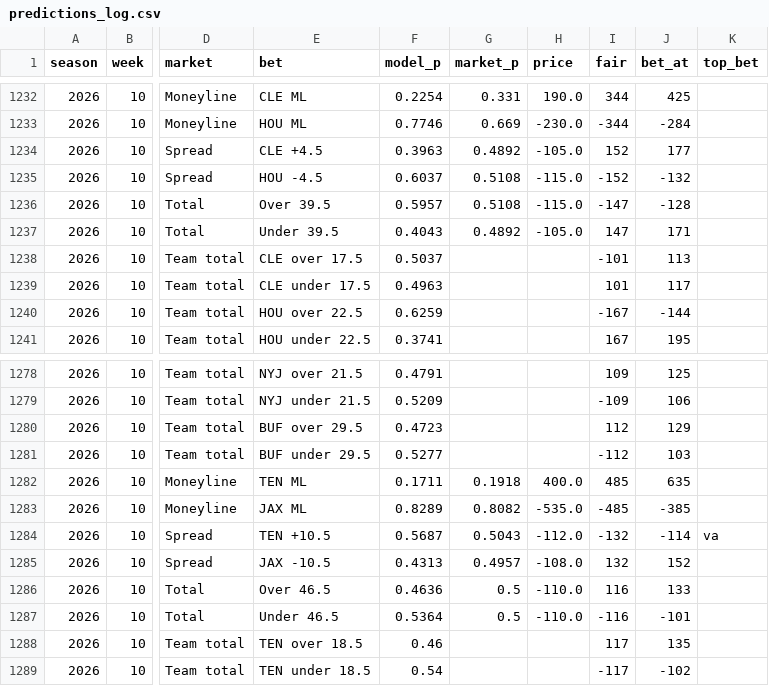
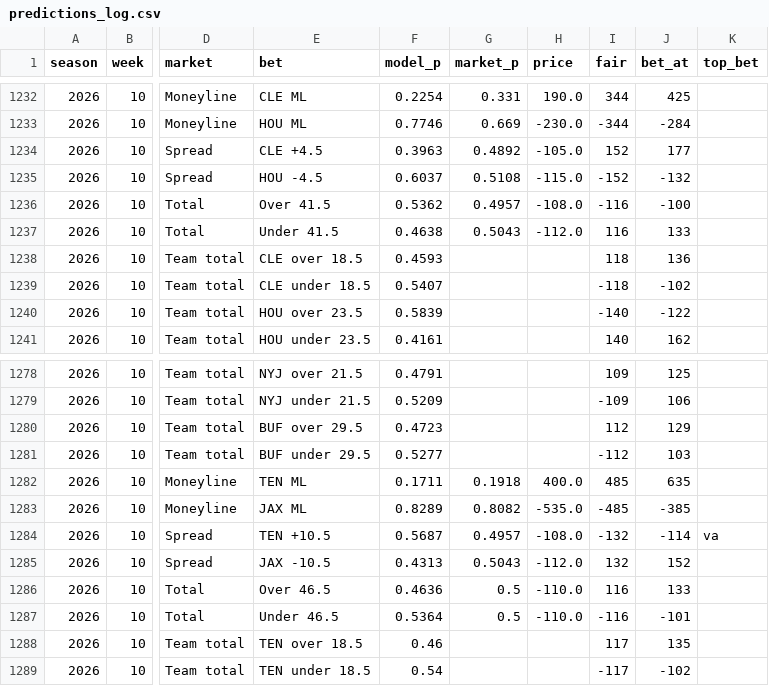
Before and after one commit to HalfWitty/FootballFriend, a CSV file: nfl_data/predictions_log.csv, drawn as a sheet; only a part is shown, gaps mark what is left out; the diff covers the shown part only; the diff names each change by its address in the sheet, - before the commit and + after, or states it on an @@ line.

```diff
--- a/nfl_data/predictions_log.csv
+++ b/nfl_data/predictions_log.csv
-E1236 (bet): Over 39.5
+E1236 (bet): Over 41.5
-F1236 (model_p): 0.5957
+F1236 (model_p): 0.5362
-G1236 (market_p): 0.5108
+G1236 (market_p): 0.4957
-H1236 (price): -115.0
+H1236 (price): -108.0
-I1236 (fair): -147
+I1236 (fair): -116
-J1236 (bet_at): -128
+J1236 (bet_at): -100
-E1237 (bet): Under 39.5
+E1237 (bet): Under 41.5
-F1237 (model_p): 0.4043
+F1237 (model_p): 0.4638
-G1237 (market_p): 0.4892
+G1237 (market_p): 0.5043
-H1237 (price): -105.0
+H1237 (price): -112.0
-I1237 (fair): 147
+I1237 (fair): 116
-J1237 (bet_at): 171
+J1237 (bet_at): 133
-E1238 (bet): CLE over 17.5
+E1238 (bet): CLE over 18.5
-F1238 (model_p): 0.5037
+F1238 (model_p): 0.4593
-I1238 (fair): -101
+I1238 (fair): 118
-J1238 (bet_at): 113
+J1238 (bet_at): 136
-E1239 (bet): CLE under 17.5
+E1239 (bet): CLE under 18.5
-F1239 (model_p): 0.4963
+F1239 (model_p): 0.5407
-I1239 (fair): 101
+I1239 (fair): -118
-J1239 (bet_at): 117
+J1239 (bet_at): -102
-E1240 (bet): HOU over 22.5
+E1240 (bet): HOU over 23.5
-F1240 (model_p): 0.6259
+F1240 (model_p): 0.5839
-I1240 (fair): -167
+I1240 (fair): -140
-J1240 (bet_at): -144
+J1240 (bet_at): -122
-E1241 (bet): HOU under 22.5
+E1241 (bet): HOU under 23.5
-F1241 (model_p): 0.3741
+F1241 (model_p): 0.4161
-I1241 (fair): 167
+I1241 (fair): 140
-J1241 (bet_at): 195
+J1241 (bet_at): 162
-G1284 (market_p): 0.5043
+G1284 (market_p): 0.4957
-H1284 (price): -112.0
+H1284 (price): -108.0
-G1285 (market_p): 0.4957
+G1285 (market_p): 0.5043
-H1285 (price): -108.0
+H1285 (price): -112.0
```
Also changed, not shown: 153 edited cells elsewhere in this file, 1 other file.
